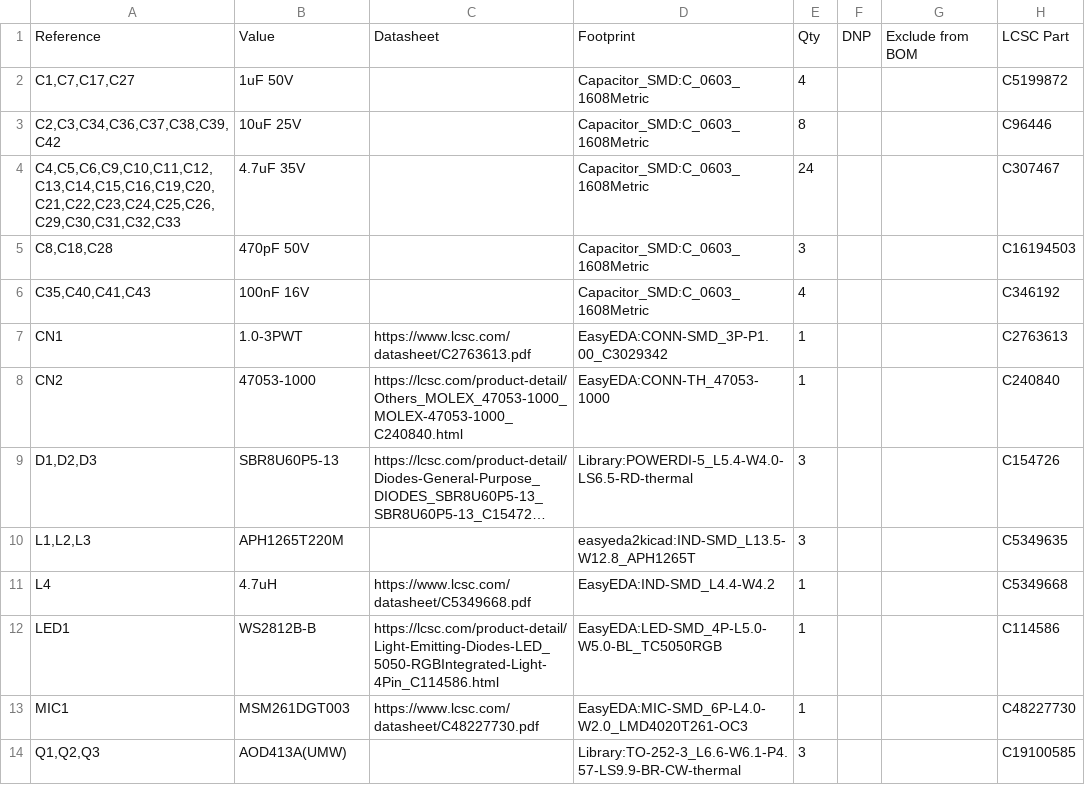
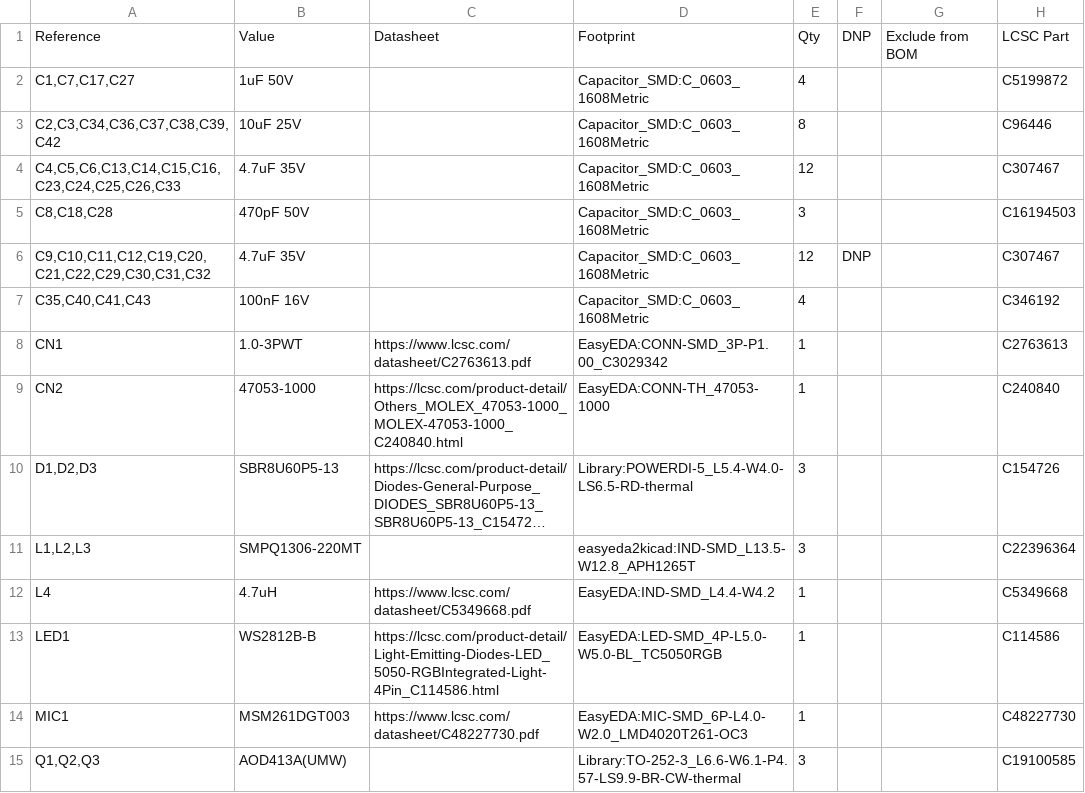
Before and after one commit to whosmatt/truecolors, a CSV file: pcb/truecolors_driver.csv, drawn as a sheet; only a part is shown; long unchanged cells end in …; addresses are those after the commit; the diff names each change by its address in the sheet, - before the commit and + after, or states it on an @@ line.

```diff
--- a/pcb/truecolors_driver.csv
+++ b/pcb/truecolors_driver.csv
-A4: C4,C5,C6,C9,C10,C11,C12,C13,C14,C15,C16,C19,C20,C21,C22,C23,C24,C25,C26,C29,C30,C31,C32,C33
+A4: C4,C5,C6,C13,C14,C15,C16,C23,C24,C25,C26,C33
-E4: 24
+E4: 12
+row 6: C9,C10,C11,C12,C19,C20,C21,C22,C29,C30,C31,C32 | 4.7uF 35V |  | Capacitor_SMD:C_0603_1608Metric | 12 | DNP |  | C307467
-B11: APH1265T220M
+B11: SMPQ1306-220MT
-H11: C5349635
+H11: C22396364
```
Also changed, not shown: 2 other files.
